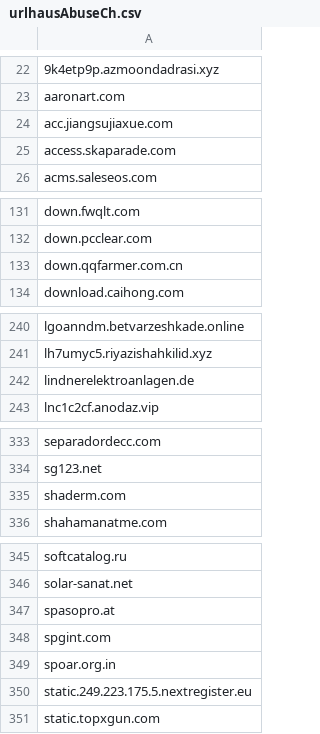
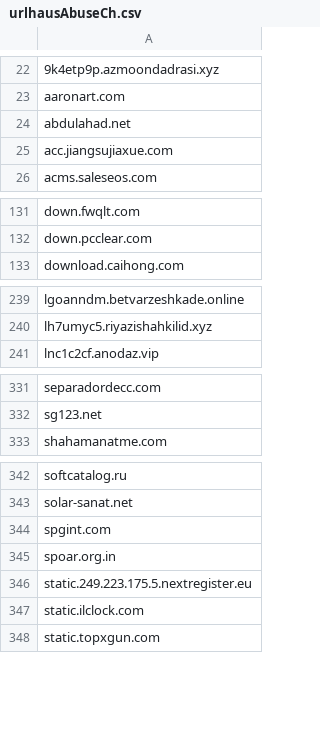
Before and after one commit to external-sources/hosts-sources, a CSV file: data/urlhausAbuseCh.csv, drawn as a sheet; only a part is shown, gaps mark what is left out; removed rows and columns are numbered as before the commit, all else as after; the diff covers the shown part only; the diff names each change by its address in the sheet, - before the commit and + after, or states it on an @@ line.

Commit message:
Committed new lists day: 171 of year 2026 22:37:32

```diff
--- a/data/urlhausAbuseCh.csv
+++ b/data/urlhausAbuseCh.csv
+row 24: abdulahad.net
-row 25: access.skaparade.com
-row 133: down.qqfarmer.com.cn
-row 242: lindnerelektroanlagen.de
-row 335: shaderm.com
-row 347: spasopro.at
+row 347: static.ilclock.com
```
Also changed, not shown: 1 removed row elsewhere in this file, 1 other file.
